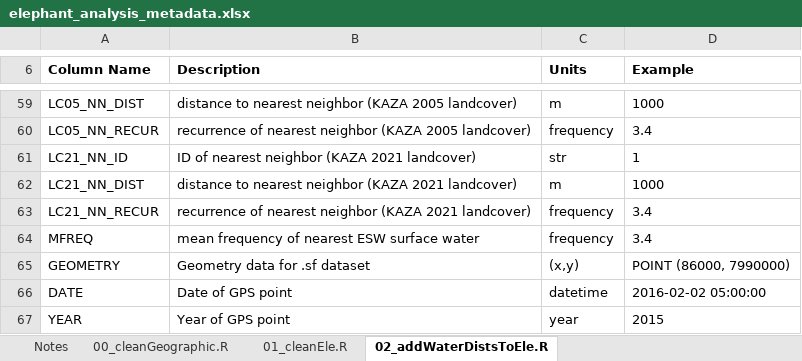
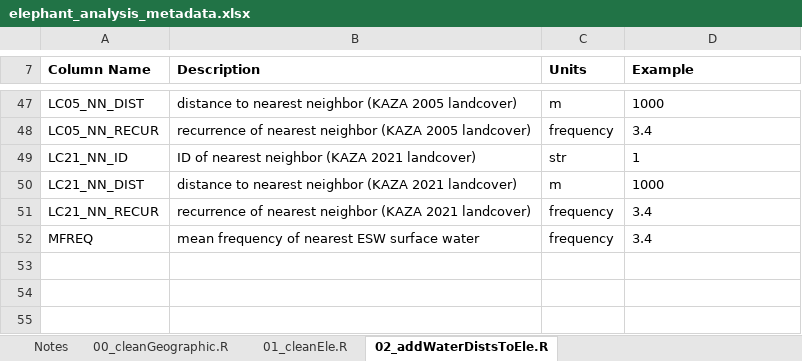
Before and after one commit to margaret-swift/eco-kaza-water-ele, an Excel workbook: 00_metadata/elephant_analysis_metadata.xlsx, sheet 02_addWaterDistsToEle.R, drawn as a sheet; only a part is shown, gaps mark what is left out; values as stored, in another font and other column widths than the file's, no borders; removed rows and columns are numbered as before the commit, all else as after; the diff covers the shown part only; the diff names each change by its address in the sheet, - before the commit and + after, or states it on an @@ line.

Commit message:
adding safe version of ele data - just distances from water sources

```diff
--- a/00_metadata/elephant_analysis_metadata.xlsx (sheet 02_addWaterDistsToEle.R)
+++ b/00_metadata/elephant_analysis_metadata.xlsx (sheet 02_addWaterDistsToEle.R)
-row 65: GEOMETRY | Geometry data for .sf dataset | (x,y) | POINT (86000, 7990000)
-row 66: DATE | Date of GPS point | datetime | 2016-02-02 05:00:00
@@ row 67 moved to row 11: YEAR @@
```
Also changed, not shown: 1 added row, 14 removed rows and 8 edited cells elsewhere in this sheet, 4 other files.
